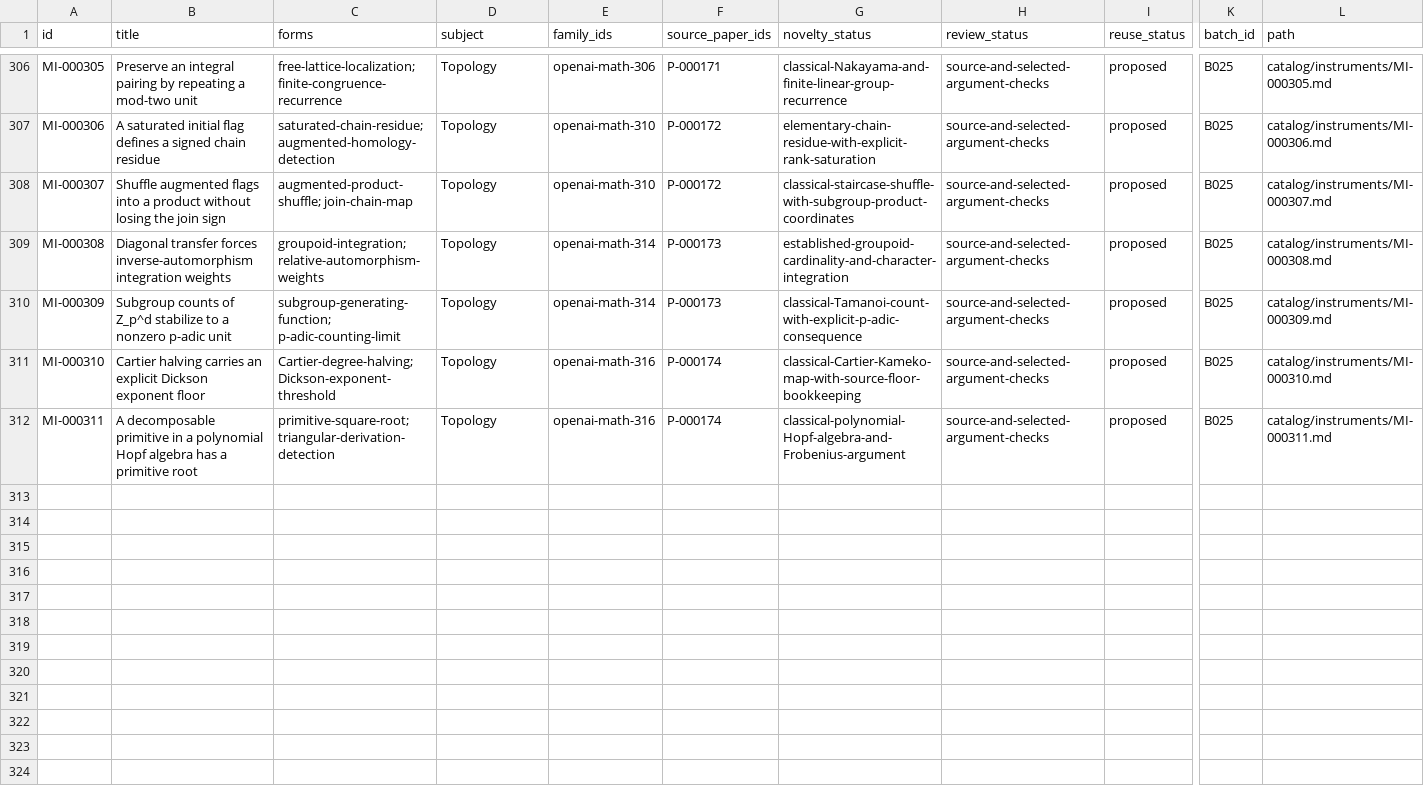
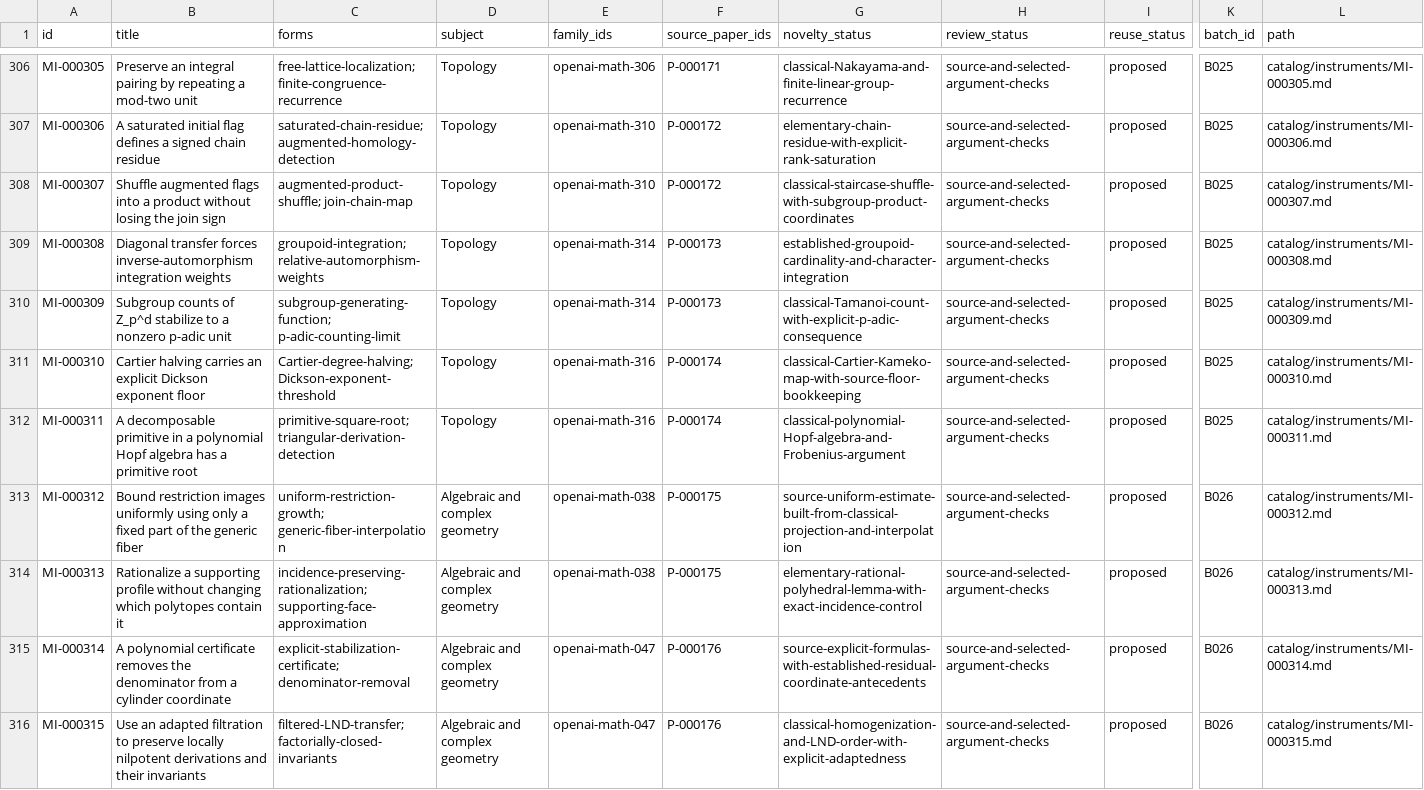
Before and after one commit to yxie2/math-instruments, a CSV file: exports/instruments.csv, drawn as a sheet; only a part is shown, gaps mark what is left out; rows hold the shown columns only; the diff covers the shown part only; the diff names each change by its address in the sheet, - before the commit and + after, or states it on an @@ line.

Commit message:
Add B026 complex geometry instruments and symbolic certificates (#26)

```diff
--- a/exports/instruments.csv
+++ b/exports/instruments.csv
+row 313: MI-000312 | Bound restriction images uniformly using only a fixed part of the generic fiber | uniform-restriction-growth; generic-fiber-interpolation | Algebraic and complex geometry | openai-math-038 | P-000175 | source-uniform-estimate-built-from-classical-projection-and-interpolation | source-and-selected-argument-checks | proposed | B026 | catalog/instruments/MI-000312.md
+row 314: MI-000313 | Rationalize a supporting profile without changing which polytopes contain it | incidence-preserving-rationalization; supporting-face-approximation | Algebraic and complex geometry | openai-math-038 | P-000175 | elementary-rational-polyhedral-lemma-with-exact-incidence-control | source-and-selected-argument-checks | proposed | B026 | catalog/instruments/MI-000313.md
+row 315: MI-000314 | A polynomial certificate removes the denominator from a cylinder coordinate | explicit-stabilization-certificate; denominator-removal | Algebraic and complex geometry | openai-math-047 | P-000176 | source-explicit-formulas-with-established-residual-coordinate-antecedents | source-and-selected-argument-checks | proposed | B026 | catalog/instruments/MI-000314.md
+row 316: MI-000315 | Use an adapted filtration to preserve locally nilpotent derivations and their invariants | filtered-LND-transfer; factorially-closed-invariants | Algebraic and complex geometry | openai-math-047 | P-000176 | classical-homogenization-and-LND-order-with-explicit-adaptedness | source-and-selected-argument-checks | proposed | B026 | catalog/instruments/MI-000315.md
```
Also changed, not shown: 4 added rows elsewhere in this file, exports/families.csv, exports/papers.csv, 33 other files.
